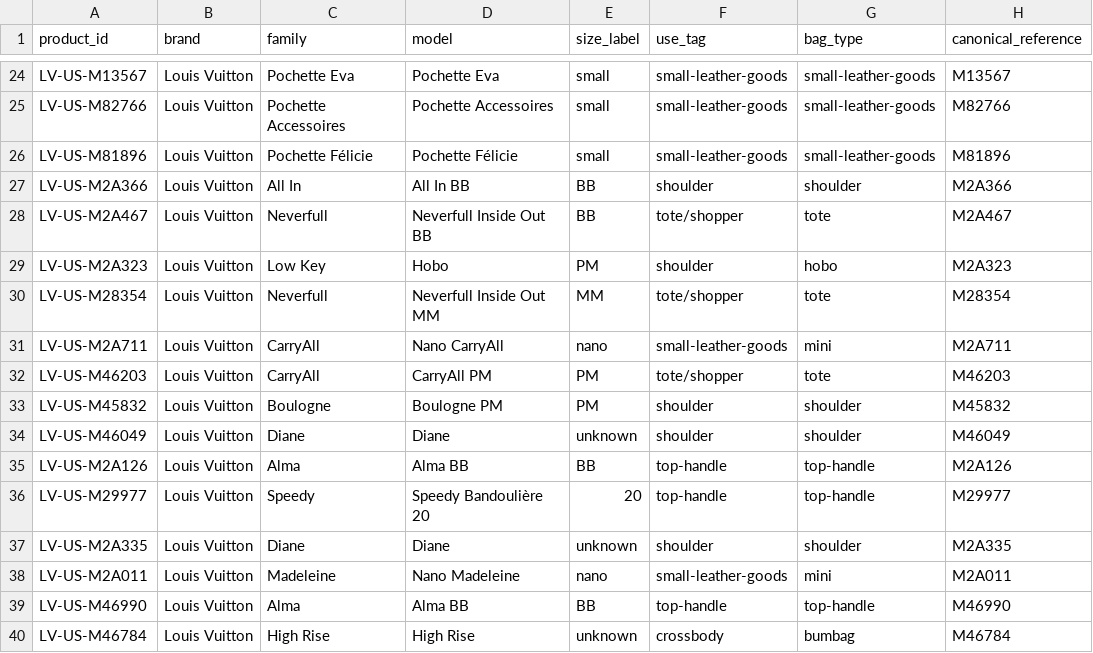
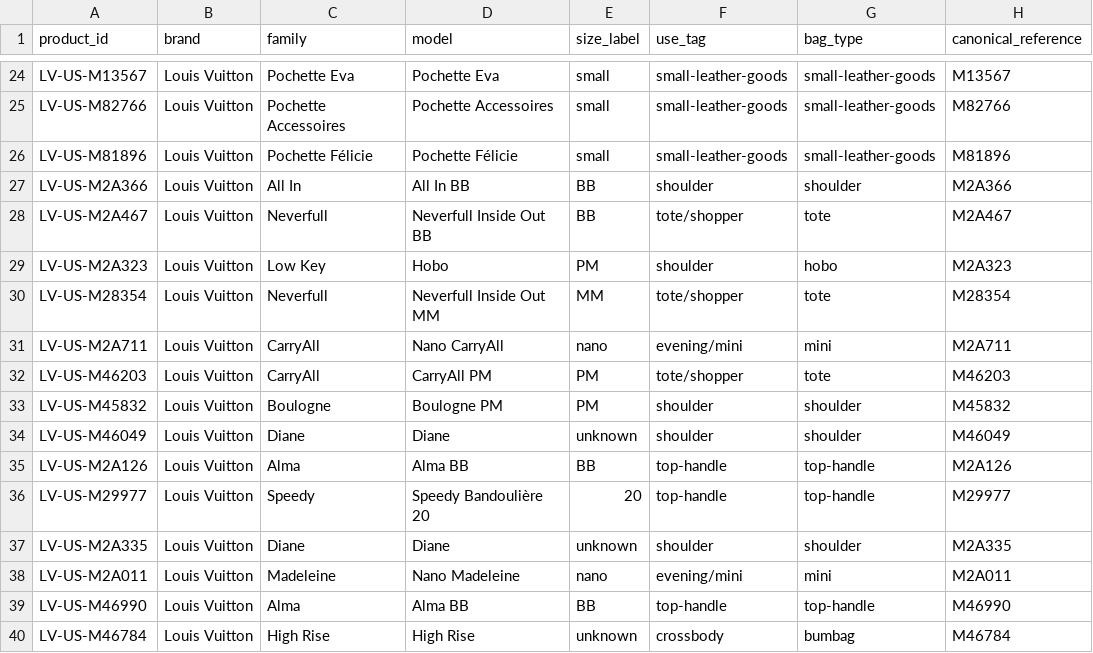
Before and after one commit to gabriel232ch/luxury-handbag-price-architecture, a CSV file: research_r1/data/product_master_competitors_2026-09-07_us.csv, drawn as a sheet; only a part is shown, gaps mark what is left out; the diff names each change by its address in the sheet, - before the commit and + after, or states it on an @@ line.

Commit message:
Add product scope isolation audit

```diff
--- a/research_r1/data/product_master_competitors_2026-09-07_us.csv
+++ b/research_r1/data/product_master_competitors_2026-09-07_us.csv
-F31 (use_tag): small-leather-goods
+F31 (use_tag): evening/mini
-F38 (use_tag): small-leather-goods
+F38 (use_tag): evening/mini
```
Also changed, not shown: 4 other files.
